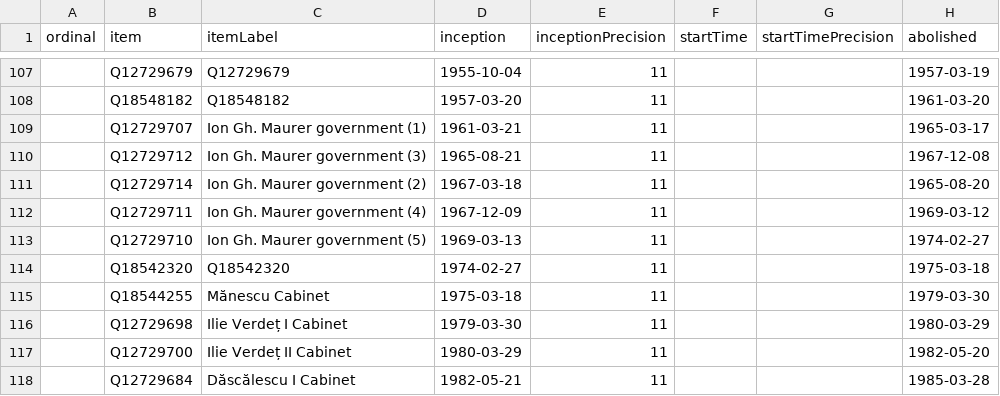
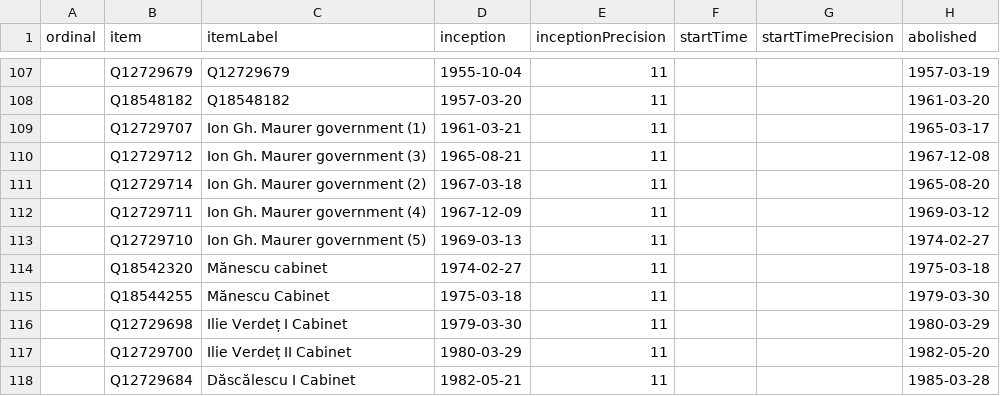
Before and after one commit to every-politician-scrapers/romania-cabinet, a CSV file: wikidata/results/all-cabinets.csv, drawn as a sheet; only a part is shown, gaps mark what is left out; the diff names each change by its address in the sheet, - before the commit and + after, or states it on an @@ line.

Commit message:
Run SPARQL queries

```diff
--- a/wikidata/results/all-cabinets.csv
+++ b/wikidata/results/all-cabinets.csv
-C114 (itemLabel): Q18542320
+C114 (itemLabel): Mănescu cabinet
```
